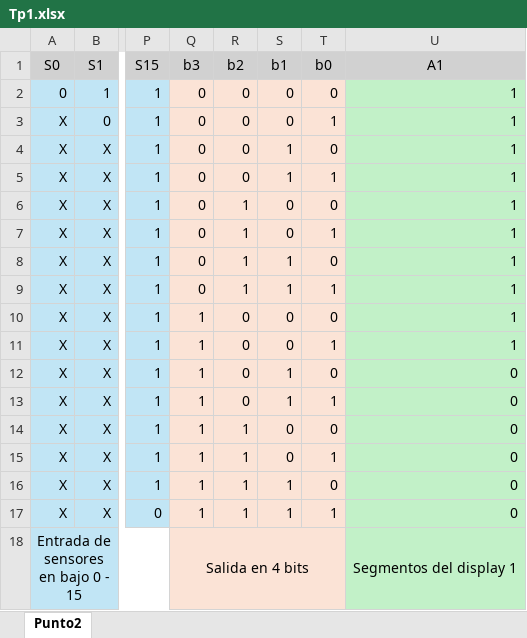
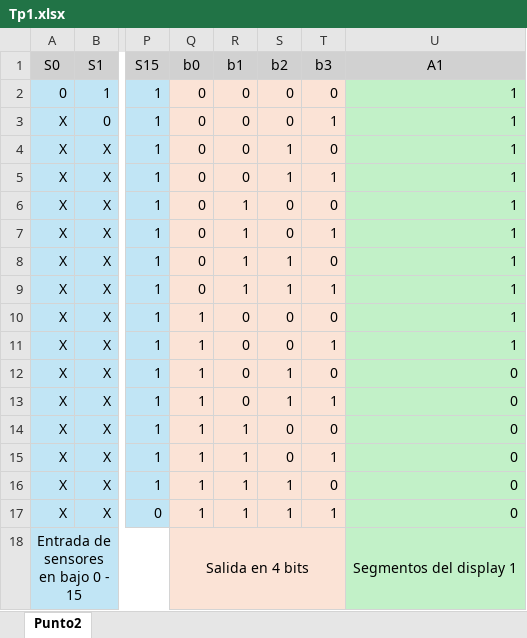
Before and after one commit to JoaquinLabarta/Ing-Computacion, an Excel workbook: 2025/IDL/Tps/Tp1/Tp1.xlsx, sheet Punto2, drawn as a sheet; only a part is shown, gaps mark what is left out; values as stored, in another font and other column widths than the file's, no borders; the diff names each change by its address in the sheet, - before the commit and + after, or states it on an @@ line.

```diff
--- a/2025/IDL/Tps/Tp1/Tp1.xlsx (sheet Punto2)
+++ b/2025/IDL/Tps/Tp1/Tp1.xlsx (sheet Punto2)
-Q1: b3
+Q1: b0
-R1: b2
+R1: b1
-S1: b1
+S1: b2
-T1: b0
+T1: b3
```
Also changed, not shown: 4 other files.
